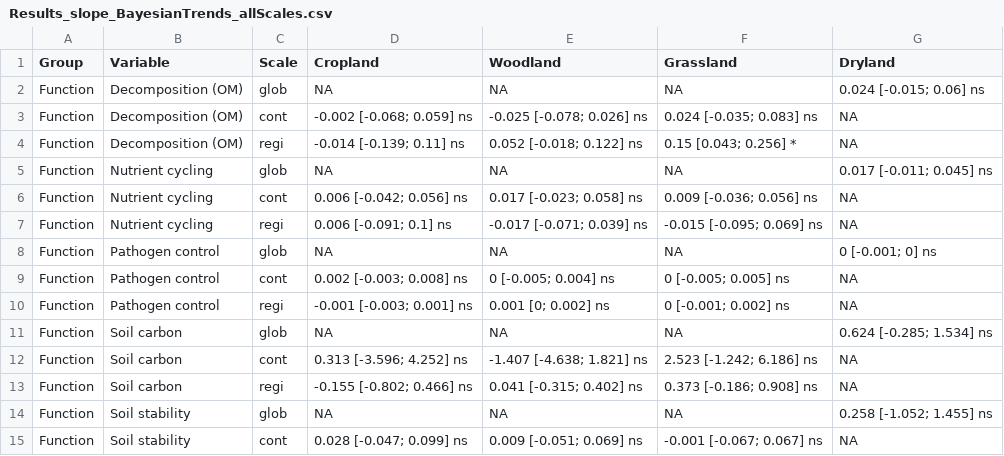
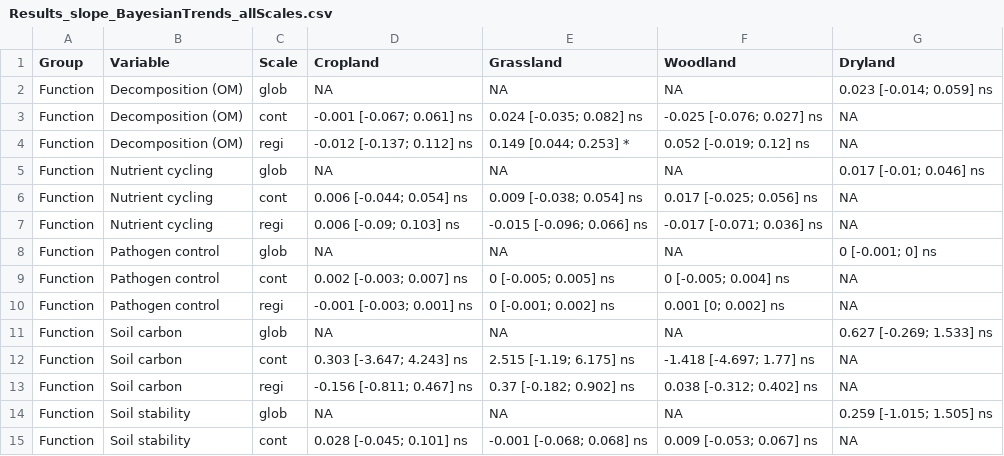
Before and after one commit to JeMaNd-r/Conservation_across_scales, a CSV file: figures/Results_slope_BayesianTrends_allScales.csv, drawn as a sheet; only a part is shown; the diff covers the shown part only.

```diff
--- a/figures/Results_slope_BayesianTrends_allScales.csv
+++ b/figures/Results_slope_BayesianTrends_allScales.csv
@@ -1,15 +1,15 @@
-Group,Variable,Scale,Cropland,Woodland,Grassland,Dryland
-Function,Decomposition (OM),glob,NA,NA,NA,0.024 [-0.015; 0.06] ns
-Function,Decomposition (OM),cont,-0.002 [-0.068; 0.059] ns,-0.025 [-0.078; 0.026] ns,0.024 [-0.035; 0.083] ns,NA
-Function,Decomposition (OM),regi,-0.014 [-0.139; 0.11] ns,0.052 [-0.018; 0.122] ns,0.15 [0.043; 0.256] *,NA
-Function,Nutrient cycling,glob,NA,NA,NA,0.017 [-0.011; 0.045] ns
-Function,Nutrient cycling,cont,0.006 [-0.042; 0.056] ns,0.017 [-0.023; 0.058] ns,0.009 [-0.036; 0.056] ns,NA
-Function,Nutrient cycling,regi,0.006 [-0.091; 0.1] ns,-0.017 [-0.071; 0.039] ns,-0.015 [-0.095; 0.069] ns,NA
+Group,Variable,Scale,Cropland,Grassland,Woodland,Dryland
+Function,Decomposition (OM),glob,NA,NA,NA,0.023 [-0.014; 0.059] ns
+Function,Decomposition (OM),cont,-0.001 [-0.067; 0.061] ns,0.024 [-0.035; 0.082] ns,-0.025 [-0.076; 0.027] ns,NA
+Function,Decomposition (OM),regi,-0.012 [-0.137; 0.112] ns,0.149 [0.044; 0.253] *,0.052 [-0.019; 0.12] ns,NA
+Function,Nutrient cycling,glob,NA,NA,NA,0.017 [-0.01; 0.046] ns
+Function,Nutrient cycling,cont,0.006 [-0.044; 0.054] ns,0.009 [-0.038; 0.054] ns,0.017 [-0.025; 0.056] ns,NA
+Function,Nutrient cycling,regi,0.006 [-0.09; 0.103] ns,-0.015 [-0.096; 0.066] ns,-0.017 [-0.071; 0.036] ns,NA
 Function,Pathogen control,glob,NA,NA,NA,0 [-0.001; 0] ns
-Function,Pathogen control,cont,0.002 [-0.003; 0.008] ns,0 [-0.005; 0.004] ns,0 [-0.005; 0.005] ns,NA
-Function,Pathogen control,regi,-0.001 [-0.003; 0.001] ns,0.001 [0; 0.002] ns,0 [-0.001; 0.002] ns,NA
-Function,Soil carbon,glob,NA,NA,NA,0.624 [-0.285; 1.534] ns
-Function,Soil carbon,cont,0.313 [-3.596; 4.252] ns,-1.407 [-4.638; 1.821] ns,2.523 [-1.242; 6.186] ns,NA
-Function,Soil carbon,regi,-0.155 [-0.802; 0.466] ns,0.041 [-0.315; 0.402] ns,0.373 [-0.186; 0.908] ns,NA
-Function,Soil stability,glob,NA,NA,NA,0.258 [-1.052; 1.455] ns
-Function,Soil stability,cont,0.028 [-0.047; 0.099] ns,0.009 [-0.051; 0.069] ns,-0.001 [-0.067; 0.067] ns,NA
+Function,Pathogen control,cont,0.002 [-0.003; 0.007] ns,0 [-0.005; 0.005] ns,0 [-0.005; 0.004] ns,NA
+Function,Pathogen control,regi,-0.001 [-0.003; 0.001] ns,0 [-0.001; 0.002] ns,0.001 [0; 0.002] ns,NA
+Function,Soil carbon,glob,NA,NA,NA,0.627 [-0.269; 1.533] ns
+Function,Soil carbon,cont,0.303 [-3.647; 4.243] ns,2.515 [-1.19; 6.175] ns,-1.418 [-4.697; 1.77] ns,NA
+Function,Soil carbon,regi,-0.156 [-0.811; 0.467] ns,0.37 [-0.182; 0.902] ns,0.038 [-0.312; 0.402] ns,NA
+Function,Soil stability,glob,NA,NA,NA,0.259 [-1.015; 1.505] ns
+Function,Soil stability,cont,0.028 [-0.045; 0.101] ns,-0.001 [-0.068; 0.068] ns,0.009 [-0.053; 0.067] ns,NA
```
Also changed, not shown: 104 edited cells elsewhere in this file, figures/Results_slope_BayesianTrends_allScales_grouped.csv, figures/Results_slope_BayesianTrends_stats_allScales.csv, 10 other files.
